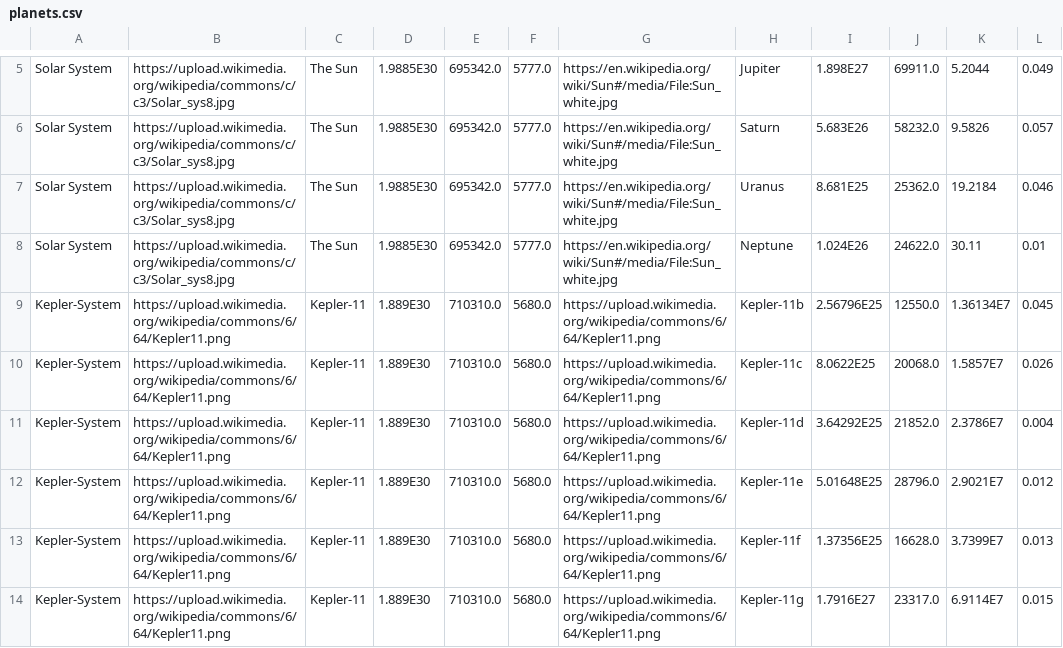
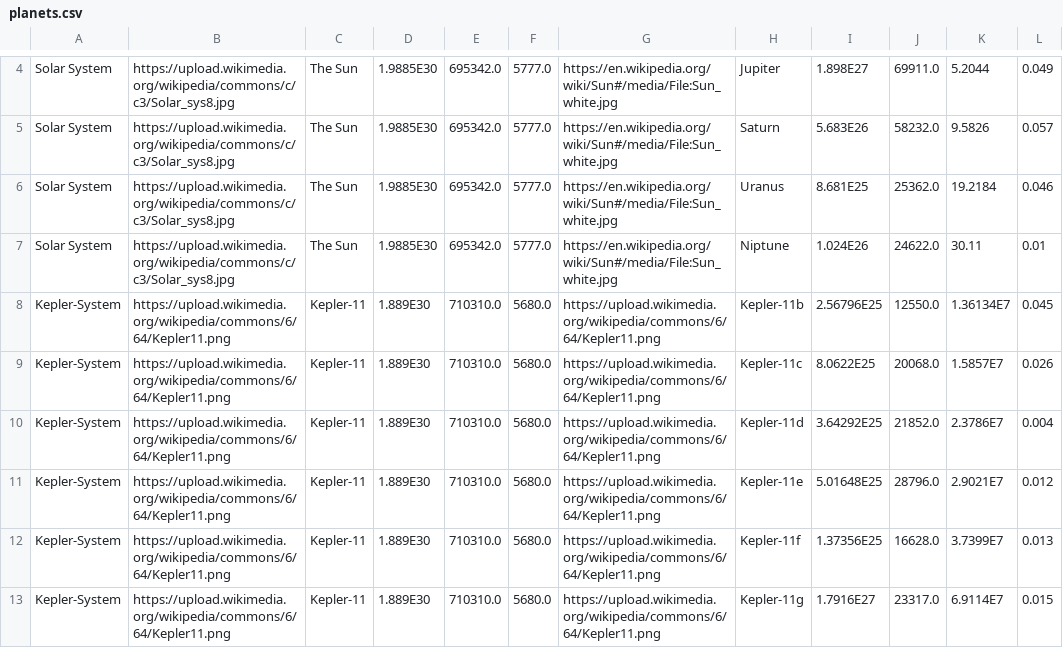
Before and after one commit to SveinnIF/heiPaaDeiTisseman, a CSV file: planets.csv, drawn as a sheet; only a part is shown, gaps mark what is left out; addresses are those after the commit; the diff covers the shown part only; the diff names each change by its address in the sheet, - before the commit and + after, or states it on an @@ line.

```diff
--- a/planets.csv
+++ b/planets.csv
-H7: Neptune
+H7: Niptune
```
Also changed, not shown: 1 removed row and 2 edited cells elsewhere in this file, 4 other files.
